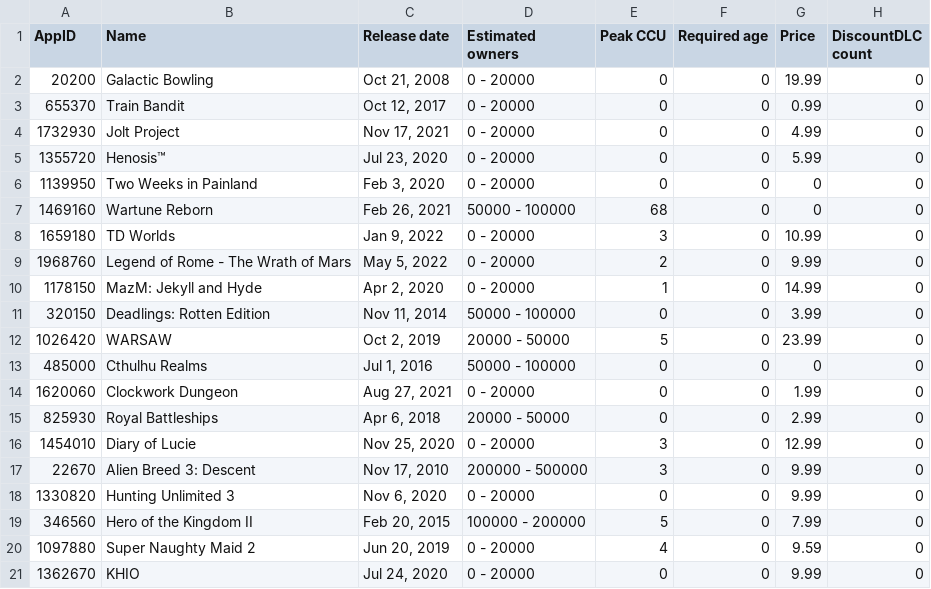
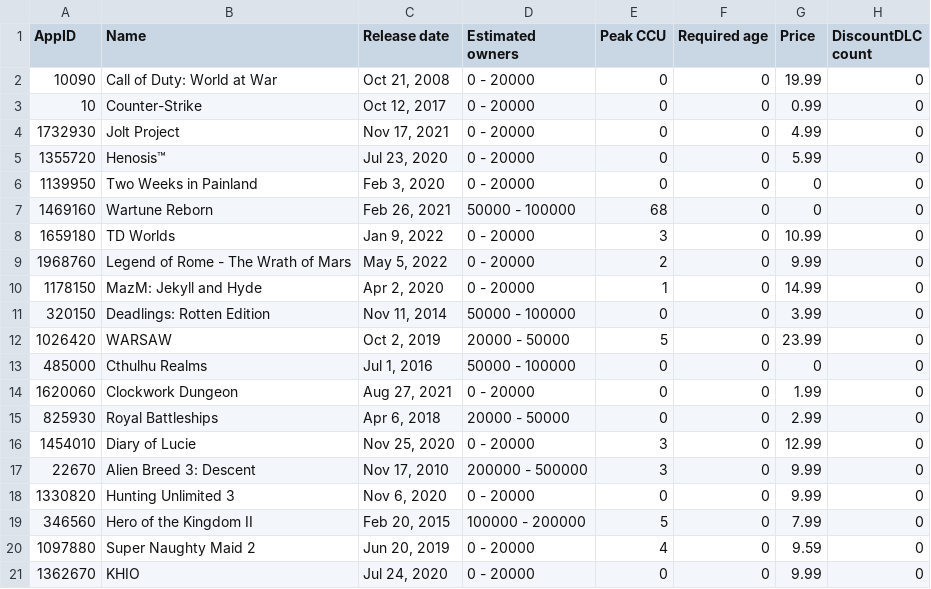
Before and after one commit to MarcosCouttulenc/tp-steam-analysis-14, a CSV file: client/20games.csv, drawn as a sheet; only a part is shown; the diff names each change by its address in the sheet, - before the commit and + after, or states it on an @@ line.

```diff
--- a/client/20games.csv
+++ b/client/20games.csv
-A2 (AppID): 20200
+A2 (AppID): 10090
-B2 (Name): Galactic Bowling
+B2 (Name): Call of Duty: World at War
-A3 (AppID): 655370
+A3 (AppID): 10
-B3 (Name): Train Bandit
+B3 (Name): Counter-Strike
```
Also changed, not shown: client/10reviews.csv, 1 other file.
